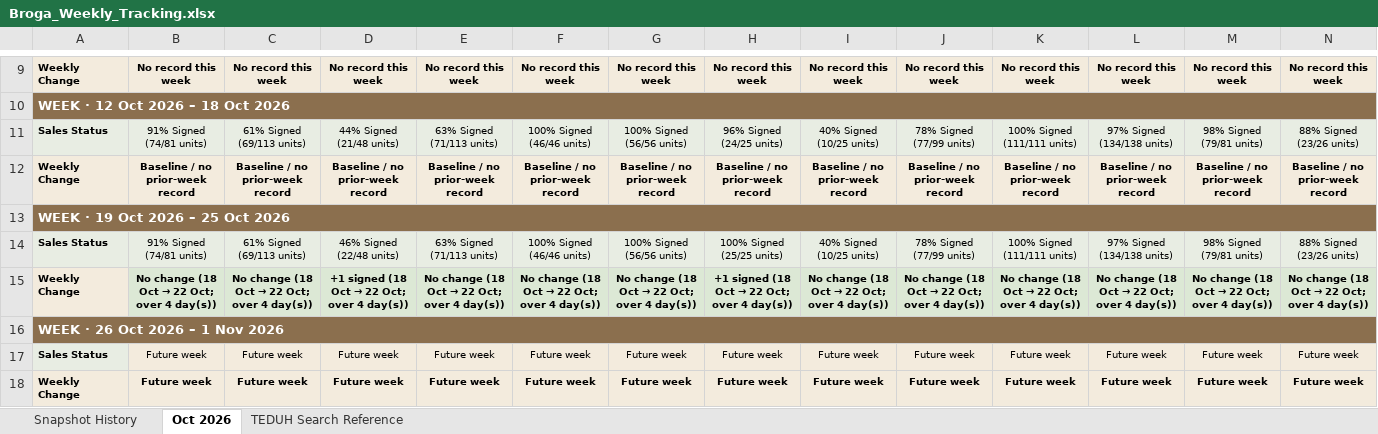
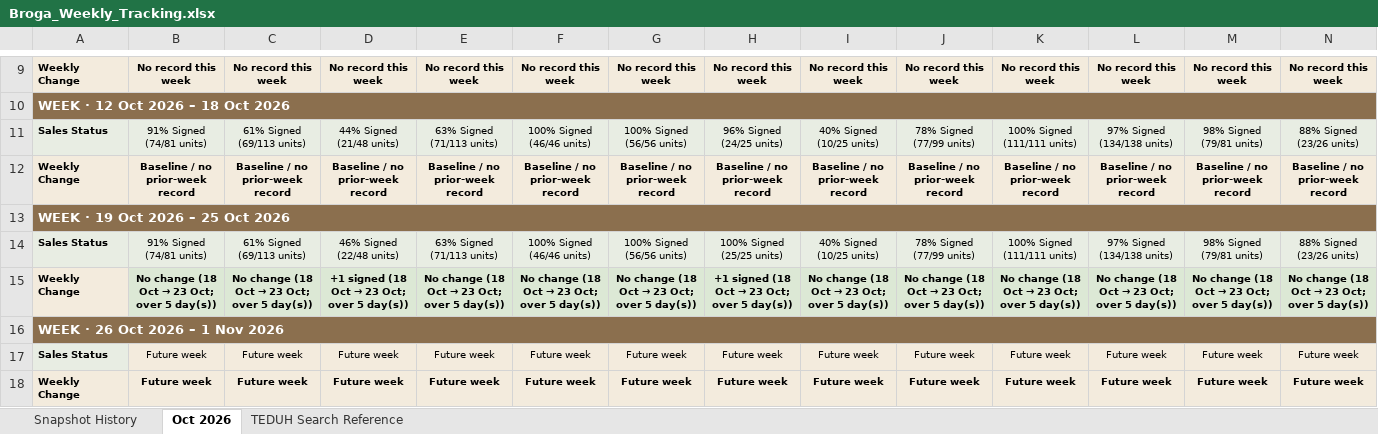
Before and after one commit to lumcy-abc/broga-competitor-sales-dashboard, an Excel workbook: Broga_Weekly_Tracking.xlsx, sheet Oct 2026, drawn as a sheet; only a part is shown, gaps mark what is left out; values as stored, in another font and other column widths than the file's, no borders; the diff covers the shown part only; the diff names each change by its address in the sheet, - before the commit and + after, or states it on an @@ line.

```diff
--- a/Broga_Weekly_Tracking.xlsx (sheet Oct 2026)
+++ b/Broga_Weekly_Tracking.xlsx (sheet Oct 2026)
@@ B15: No change (18 Oct → 22 Oct; over 4 day(s)) → No change (18 Oct → 23 Oct; over 5 day(s)) @@
@@ C15: No change (18 Oct → 22 Oct; over 4 day(s)) → No change (18 Oct → 23 Oct; over 5 day(s)) @@
@@ D15: +1 signed (18 Oct → 22 Oct; over 4 day(s)) → +1 signed (18 Oct → 23 Oct; over 5 day(s)) @@
@@ E15: No change (18 Oct → 22 Oct; over 4 day(s)) → No change (18 Oct → 23 Oct; over 5 day(s)) @@
@@ F15: No change (18 Oct → 22 Oct; over 4 day(s)) → No change (18 Oct → 23 Oct; over 5 day(s)) @@
@@ G15: No change (18 Oct → 22 Oct; over 4 day(s)) → No change (18 Oct → 23 Oct; over 5 day(s)) @@
@@ H15: +1 signed (18 Oct → 22 Oct; over 4 day(s)) → +1 signed (18 Oct → 23 Oct; over 5 day(s)) @@
@@ I15: No change (18 Oct → 22 Oct; over 4 day(s)) → No change (18 Oct → 23 Oct; over 5 day(s)) @@
@@ J15: No change (18 Oct → 22 Oct; over 4 day(s)) → No change (18 Oct → 23 Oct; over 5 day(s)) @@
@@ K15: No change (18 Oct → 22 Oct; over 4 day(s)) → No change (18 Oct → 23 Oct; over 5 day(s)) @@
@@ L15: No change (18 Oct → 22 Oct; over 4 day(s)) → No change (18 Oct → 23 Oct; over 5 day(s)) @@
@@ M15: No change (18 Oct → 22 Oct; over 4 day(s)) → No change (18 Oct → 23 Oct; over 5 day(s)) @@
@@ N15: No change (18 Oct → 22 Oct; over 4 day(s)) → No change (18 Oct → 23 Oct; over 5 day(s)) @@
```
Also changed, not shown: 9 edited cells elsewhere in this sheet, sheet Snapshot History, Broga_Competitor_Sales_Analysis.xlsx, Broga_Daily_Tracking.xlsx.
